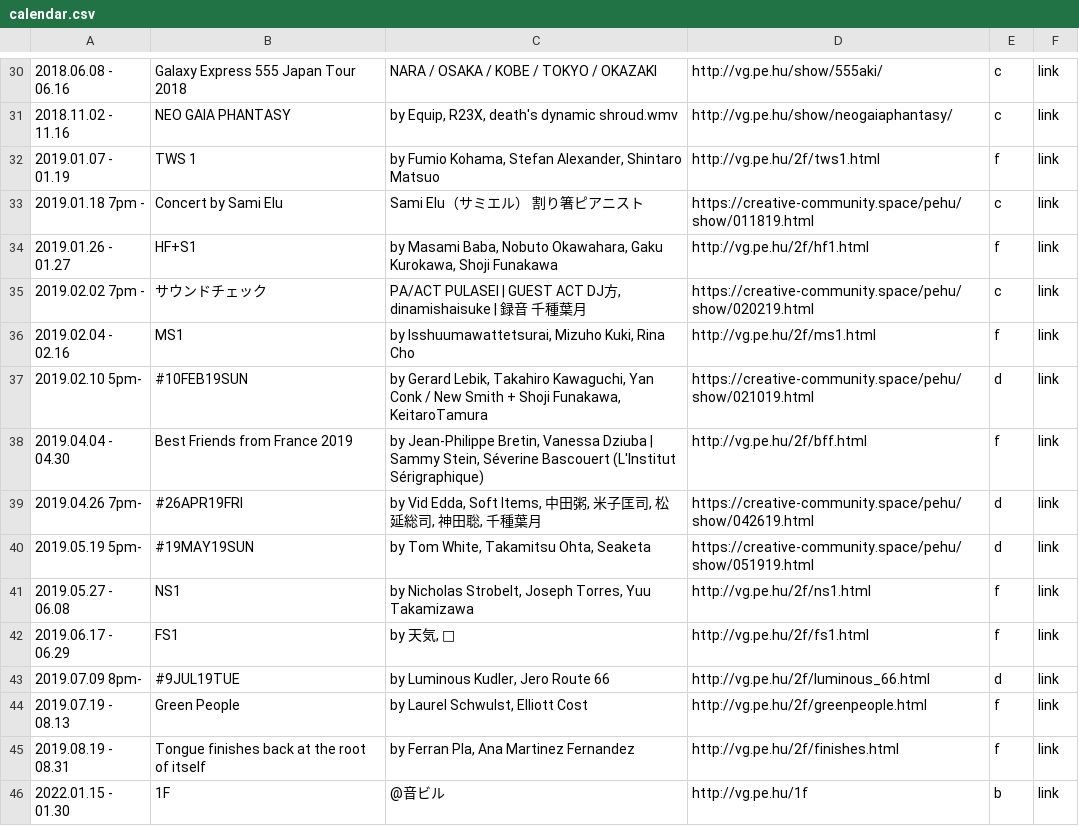
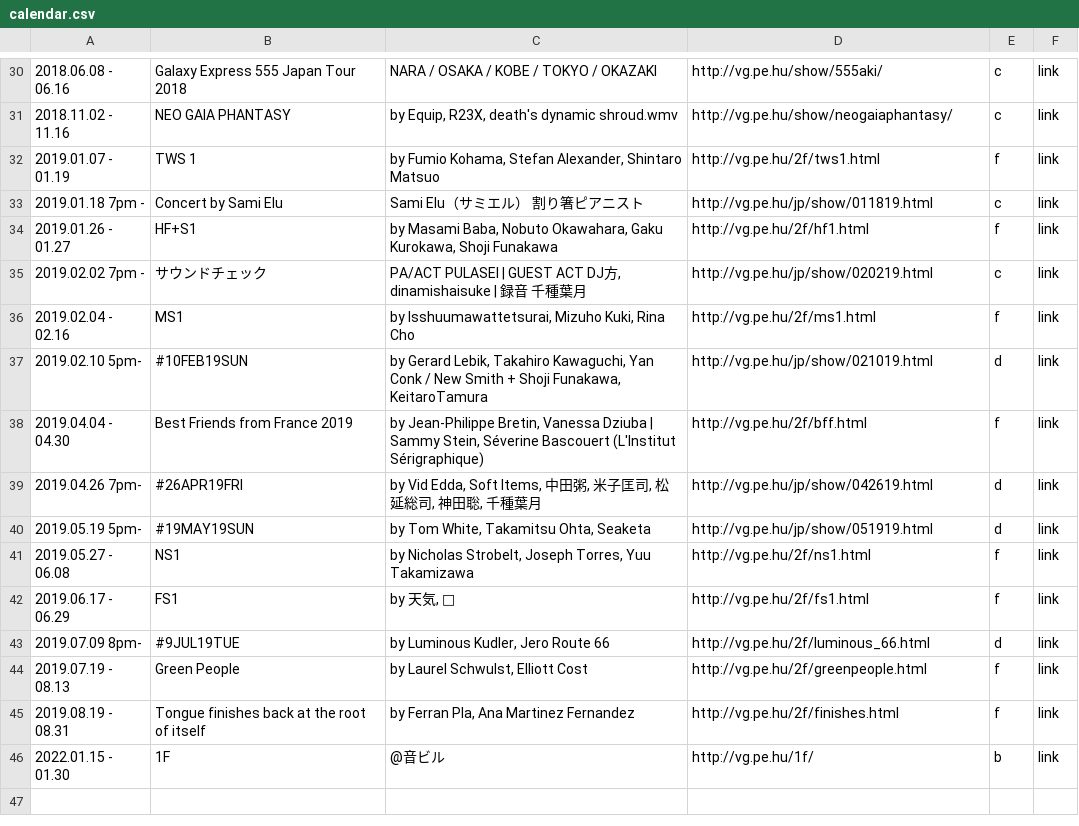
Before and after one commit to verygois/vg.pe.hu, a CSV file: show/calendar.csv, drawn as a sheet; only a part is shown, gaps mark what is left out.

Commit message:
Update calendar.csv

```diff
--- a/show/calendar.csv
+++ b/show/calendar.csv
@@ -32,10 +32,10 @@
 "2019.01.07 - 01.19","TWS 1","by Fumio Kohama, Stefan Alexander, Shintaro Matsuo",http://vg.pe.hu/2f/tws1.html,f,link
-"2019.01.18 7pm -","Concert by Sami Elu","Sami Elu（サミエル） 割り箸ピアニスト",https://creative-community.space/pehu/show/011819.html,c,link
+"2019.01.18 7pm -","Concert by Sami Elu","Sami Elu（サミエル） 割り箸ピアニスト",http://vg.pe.hu/jp/show/011819.html,c,link
 "2019.01.26 - 01.27",HF+S1,"by Masami Baba, Nobuto Okawahara, Gaku Kurokawa, Shoji Funakawa",http://vg.pe.hu/2f/hf1.html,f,link
-"2019.02.02 7pm -",サウンドチェック,"PA/ACT PULASEI | GUEST ACT DJ方, dinamishaisuke | 録音 千種葉月",https://creative-community.space/pehu/show/020219.html,c,link
+"2019.02.02 7pm -",サウンドチェック,"PA/ACT PULASEI | GUEST ACT DJ方, dinamishaisuke | 録音 千種葉月",http://vg.pe.hu/jp/show/020219.html,c,link
 "2019.02.04 - 02.16",MS1,"by Isshuumawattetsurai, Mizuho Kuki, Rina Cho",http://vg.pe.hu/2f/ms1.html,f,link
-"2019.02.10 5pm-",#10FEB19SUN,"by Gerard Lebik, Takahiro Kawaguchi, Yan Conk / New Smith + Shoji Funakawa, KeitaroTamura",https://creative-community.space/pehu/show/021019.html,d,link
+"2019.02.10 5pm-",#10FEB19SUN,"by Gerard Lebik, Takahiro Kawaguchi, Yan Conk / New Smith + Shoji Funakawa, KeitaroTamura",http://vg.pe.hu/jp/show/021019.html,d,link
 "2019.04.04 - 04.30","Best Friends from France 2019","by Jean-Philippe Bretin, Vanessa Dziuba | Sammy Stein, Séverine Bascouert (L'Institut Sérigraphique)",http://vg.pe.hu/2f/bff.html,f,link
-"2019.04.26 7pm-",#26APR19FRI,"by Vid Edda, Soft Items, 中田粥, 米子匡司, 松延総司, 神田聡, 千種葉月",https://creative-community.space/pehu/show/042619.html,d,link
-"2019.05.19 5pm-",#19MAY19SUN,"by Tom White, Takamitsu Ohta, Seaketa",https://creative-community.space/pehu/show/051919.html,d,link
+"2019.04.26 7pm-",#26APR19FRI,"by Vid Edda, Soft Items, 中田粥, 米子匡司, 松延総司, 神田聡, 千種葉月",http://vg.pe.hu/jp/show/042619.html,d,link
+"2019.05.19 5pm-",#19MAY19SUN,"by Tom White, Takamitsu Ohta, Seaketa",http://vg.pe.hu/jp/show/051919.html,d,link
 "2019.05.27 - 06.08",NS1,"by Nicholas Strobelt, Joseph Torres, Yuu Takamizawa",http://vg.pe.hu/2f/ns1.html,f,link
@@ -45,2 +45,2 @@
 "2019.08.19 - 08.31","Tongue finishes back at the root of itself","by Ferran Pla, Ana Martinez Fernandez",http://vg.pe.hu/2f/finishes.html,f,link
-"2022.01.15 - 01.30","1F","@音ビル",http://vg.pe.hu/1f,b,link
+"2022.01.15 - 01.30","1F","@音ビル",http://vg.pe.hu/1f/,b,link
```
